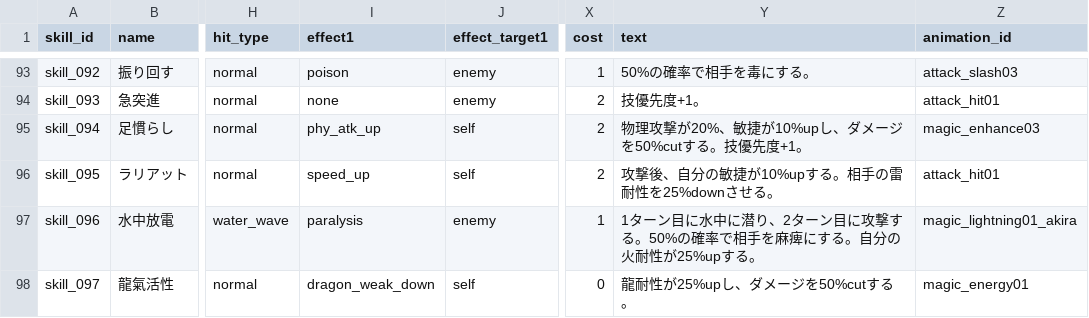
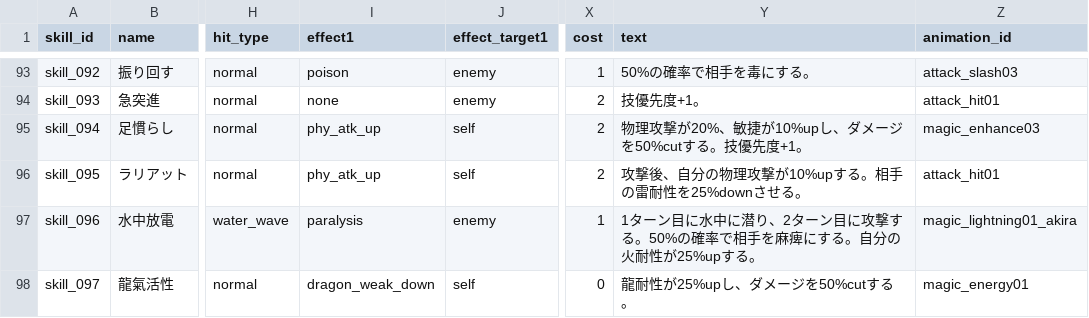
Before and after one commit to b16e17f18/MHB, a CSV file: data/skill.csv, drawn as a sheet; only a part is shown, gaps mark what is left out; the diff names each change by its address in the sheet, - before the commit and + after, or states it on an @@ line.

Commit message:
Update skill.csv

```diff
--- a/data/skill.csv
+++ b/data/skill.csv
-I96 (effect1): speed_up
+I96 (effect1): phy_atk_up
-Y96 (text): 攻撃後、自分の敏捷が10%upする。相手の雷耐性を25%downさせる。
+Y96 (text): 攻撃後、自分の物理攻撃が10%upする。相手の雷耐性を25%downさせる。
```
